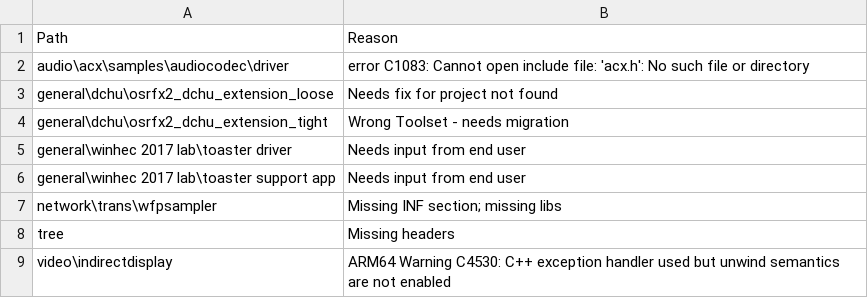
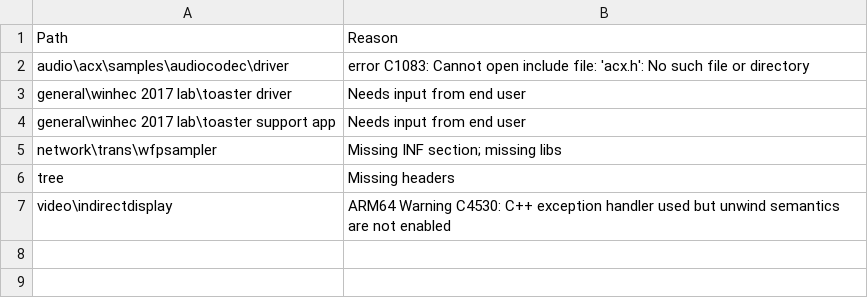
Before and after one commit to microsoft/Windows-driver-samples, a CSV file: exclusions.csv, drawn as a sheet.

Commit message:
Update exclusions.csv - Undo my prior edit

```diff
--- a/exclusions.csv
+++ b/exclusions.csv
@@ -2,4 +2,2 @@ Path,Reason
 audio\acx\samples\audiocodec\driver,error C1083: Cannot open include file: 'acx.h': No such file or directory
-general\dchu\osrfx2_dchu_extension_loose,Needs fix for project not found
-general\dchu\osrfx2_dchu_extension_tight,Wrong Toolset - needs migration
 general\winhec 2017 lab\toaster driver,Needs input from end user
```
